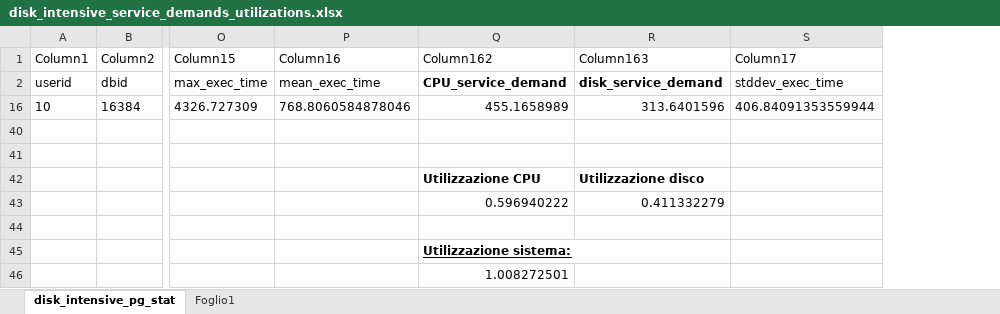
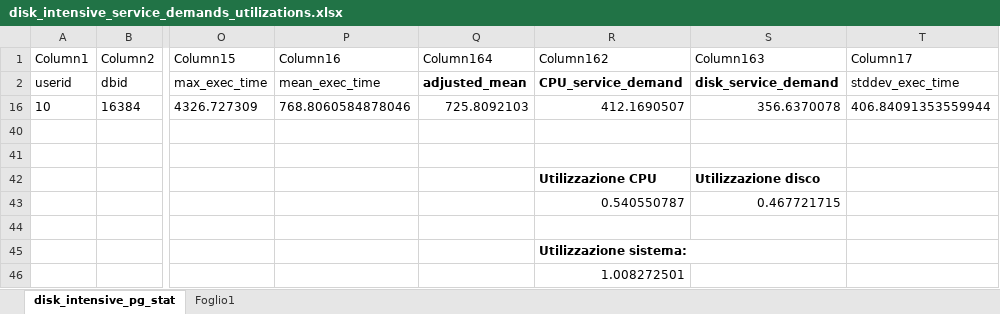
Before and after one commit to Xhst/tagd-projects, an Excel workbook: project-3/question_1/results/disk_intensive/disk_intensive_service_demands_utilizations.xlsx, sheet disk_intensive_pg_stat, drawn as a sheet; only a part is shown, gaps mark what is left out; values as stored, in another font and other column widths than the file's, no borders; table styles not drawn; removed rows and columns are numbered as before the commit, all else as after; rows hold the shown columns only; the diff names each change by its address in the sheet, - before the commit and + after, or states it on an @@ line.

```diff
--- a/project-3/question_1/results/disk_intensive/disk_intensive_service_demands_utilizations.xlsx (sheet disk_intensive_pg_stat)
+++ b/project-3/question_1/results/disk_intensive/disk_intensive_service_demands_utilizations.xlsx (sheet disk_intensive_pg_stat)
+column Q (Column164), rows 2-16: adjusted_mean | 725.8092103
-R16 (Column162): 455.1658989
+R16 (Column162): 412.1690507
-S16 (Column163): 313.6401596
+S16 (Column163): 356.6370078
-row 43:  |  |  |  | 0.596940222 | 0.411332279
+row 43:  |  |  |  |  | 0.540550787 | 0.467721715
-R45 underline: on
+R45 underline: off
```
Also changed, not shown: formulas that keep their value, project-3/question_1/results/CPU_intensive/cpu_intensive_service_demands_utilization.xlsx, project-3/question_1/results/LENOVO_1PROC_8GB_SF2_benchbase.xlsx.
